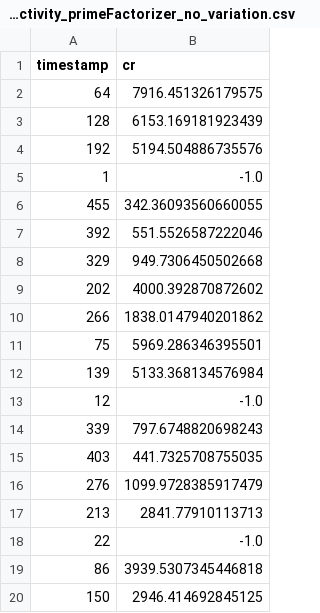
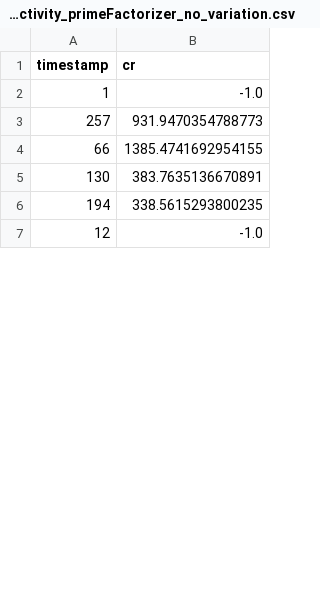
Before and after one commit to k2r/autoscale-results, a CSV file: results/primeFactorizer_no_variation/datasets/bolts/primeFactorizer_bolt_activity_primeFactorizer_no_variation.csv, drawn as a sheet; only a part is shown; the diff covers the shown part only.

```diff
--- a/results/primeFactorizer_no_variation/datasets/bolts/primeFactorizer_bolt_activity_primeFactorizer_no_variation.csv
+++ b/results/primeFactorizer_no_variation/datasets/bolts/primeFactorizer_bolt_activity_primeFactorizer_no_variation.csv
@@ -1,20 +1,7 @@
 timestamp;cr
-64;7916.451326179575
-128;6153.169181923439
-192;5194.504886735576
 1;-1.0
-455;342.36093560660055
-392;551.5526587222046
-329;949.7306450502668
-202;4000.392870872602
-266;1838.0147940201862
-75;5969.286346395501
-139;5133.368134576984
+257;931.9470354788773
+66;1385.4741692954155
+130;383.7635136670891
+194;338.5615293800235
 12;-1.0
-339;797.6748820698243
-403;441.7325708755035
-276;1099.9728385917479
-213;2841.77910113713
-22;-1.0
-86;3939.5307345446818
-150;2946.414692845125
```
Also changed, not shown: 22 added rows and 25 removed rows elsewhere in this file, results/primeFactorizer_no_variation/datasets/bolts/primeFactorizer_bolt_input_primeFactorizer_no_variation.csv, results/primeFactorizer_no_variation/datasets/bolts/primeFactorizer_bolt_latency_primeFactorizer_no_variation.csv, 28 other files.
